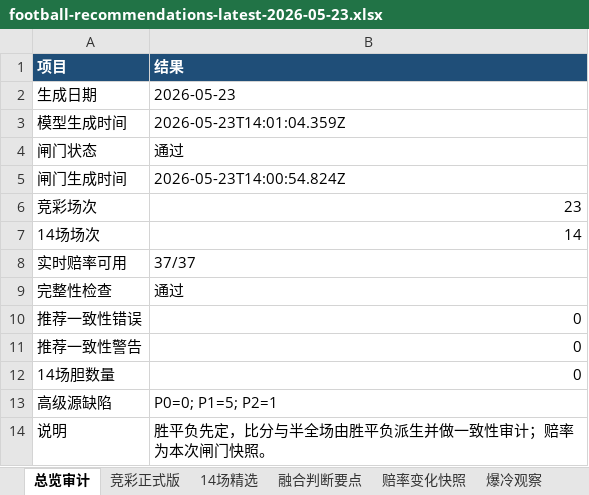
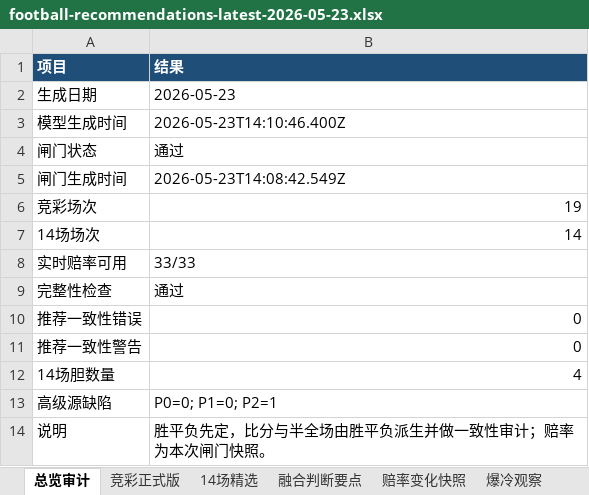
Before and after one commit to prenticeleogomez466-sys/-, an Excel workbook: data/exports/football-recommendations-latest-2026-05-23.xlsx, sheet 总览审计, drawn as a sheet; values as stored, in another font and other column widths than the file's, no borders; the diff names each change by its address in the sheet, - before the commit and + after, or states it on an @@ line.

```diff
--- a/data/exports/football-recommendations-latest-2026-05-23.xlsx (sheet 总览审计)
+++ b/data/exports/football-recommendations-latest-2026-05-23.xlsx (sheet 总览审计)
-B3 (结果): 2026-05-23T14:01:04.359Z
+B3 (结果): 2026-05-23T14:10:46.400Z
-B5 (结果): 2026-05-23T14:00:54.824Z
+B5 (结果): 2026-05-23T14:08:42.549Z
-B6 (结果): 23
+B6 (结果): 19
-B8 (结果): 37/37
+B8 (结果): 33/33
-B12 (结果): 0
+B12 (结果): 4
-B13 (结果): P0=0; P1=5; P2=1
+B13 (结果): P0=0; P1=0; P2=1
```
Also changed, not shown: sheet 赔率变化快照, sheet 竞彩正式版, sheet 融合判断要点, sheet 爆冷观察, sheet 14场精选, 10 other files.
